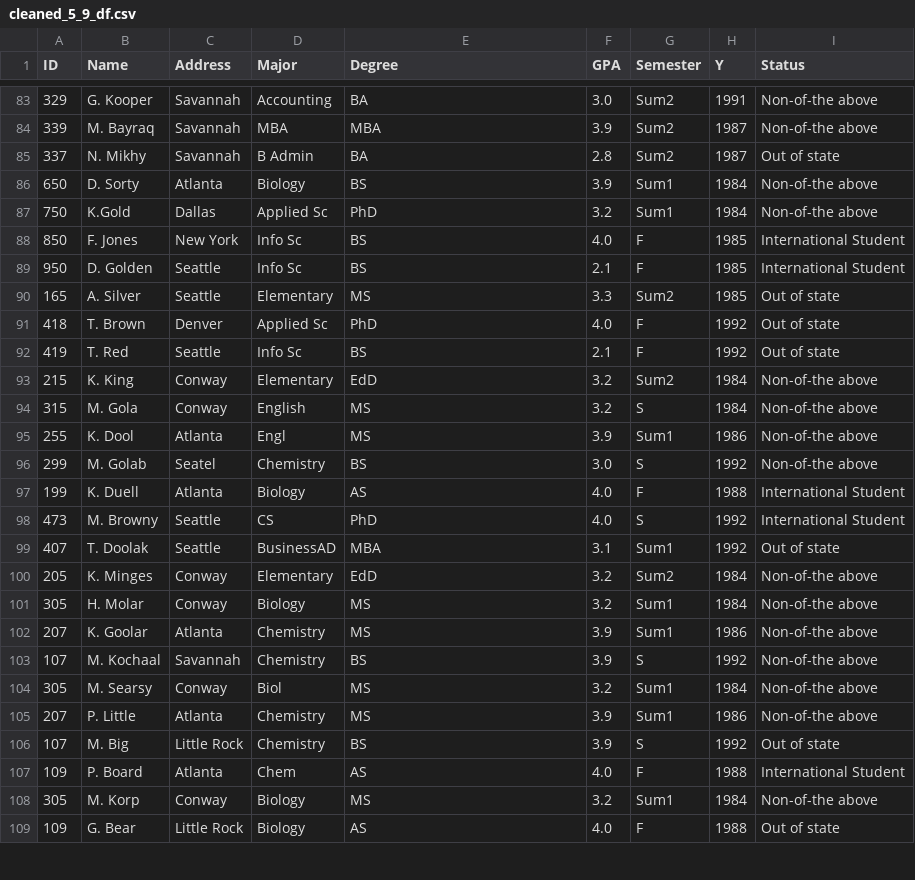
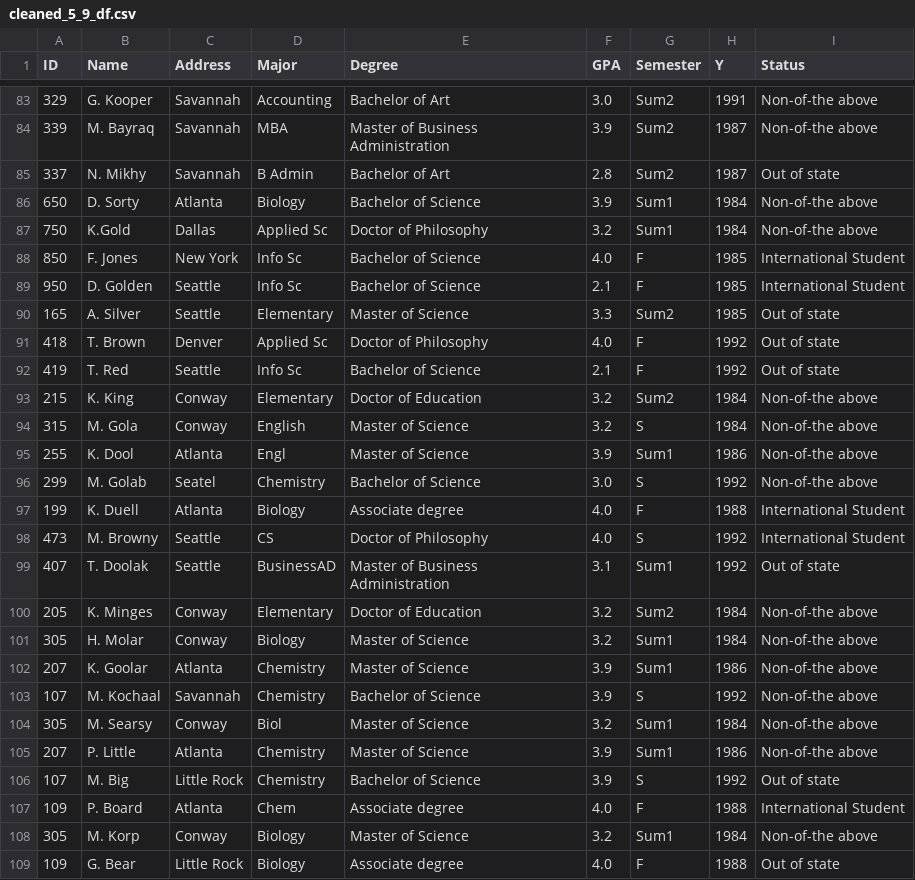
Before and after one commit to JoshuaFarara/DataWarehouse_ProjectReport, a CSV file: data/cleaned_5_9_df.csv, drawn as a sheet; only a part is shown, gaps mark what is left out; the diff covers the shown part only; the diff names each change by its address in the sheet, - before the commit and + after, or states it on an @@ line.

Commit message:
Changes to be committed: 	modified:   .ipynb_checkpoints/DataCleaningFinal-checkpoint.ipynb 	modified:   DataCleaning1.ipynb 	modified:   DataCleaningFinal.ipynb 	new file:   DataWarehousingDiagram.drawio 	new file:   data/.ipynb_checkpoints/DatawarehouseProject - Semester-checkpoint.csv 	renamed:    data/.ipynb_checkpoints/DatawarehouseProject - datasources1_2-checkpoint.csv -> data/.ipynb_checkpoints/datasources1_2_degrees-checkpoint.csv 	new file:   data/DatawarehouseProject - Semester.csv 	modified:   data/Integrated_Data.csv 	modified:   data/cleaned_5_9_df.csv 	modified:   data/cleaned_6_9_df.csv 	modified:   data/cleaned_7_9_df.csv 	modified:   data/cleaned_8_9_df.csv 	modified:   data/cleaned_9_9_df.csv 	renamed:    data/DatawarehouseProject - datasources1_2.csv -> data/datasources1_2_degrees.csv 	modified:   data/deleted_name_duplicates.csv

```diff
--- a/data/cleaned_5_9_df.csv
+++ b/data/cleaned_5_9_df.csv
-E83 (Degree): BA
+E83 (Degree): Bachelor of Art
-E84 (Degree): MBA
+E84 (Degree): Master of Business Administration
-E85 (Degree): BA
+E85 (Degree): Bachelor of Art
-E86 (Degree): BS
+E86 (Degree): Bachelor of Science
-E87 (Degree): PhD
+E87 (Degree): Doctor of Philosophy
-E88:E89 (Degree): BS
+E88:E89 (Degree): Bachelor of Science
-E90 (Degree): MS
+E90 (Degree): Master of Science
-E91 (Degree): PhD
+E91 (Degree): Doctor of Philosophy
-E92 (Degree): BS
+E92 (Degree): Bachelor of Science
-E93 (Degree): EdD
+E93 (Degree): Doctor of Education
-E94:E95 (Degree): MS
+E94:E95 (Degree): Master of Science
-E96 (Degree): BS
+E96 (Degree): Bachelor of Science
-E97 (Degree): AS
+E97 (Degree): Associate degree
-E98 (Degree): PhD
+E98 (Degree): Doctor of Philosophy
-E99 (Degree): MBA
+E99 (Degree): Master of Business Administration
-E100 (Degree): EdD
+E100 (Degree): Doctor of Education
-E101:E102 (Degree): MS
+E101:E102 (Degree): Master of Science
-E103 (Degree): BS
+E103 (Degree): Bachelor of Science
-E104:E105 (Degree): MS
+E104:E105 (Degree): Master of Science
-E106 (Degree): BS
+E106 (Degree): Bachelor of Science
-E107 (Degree): AS
+E107 (Degree): Associate degree
-E108 (Degree): MS
+E108 (Degree): Master of Science
-E109 (Degree): AS
+E109 (Degree): Associate degree
```
Also changed, not shown: 94 edited cells elsewhere in this file, data/Integrated_Data.csv, data/cleaned_6_9_df.csv, 10 other files.
